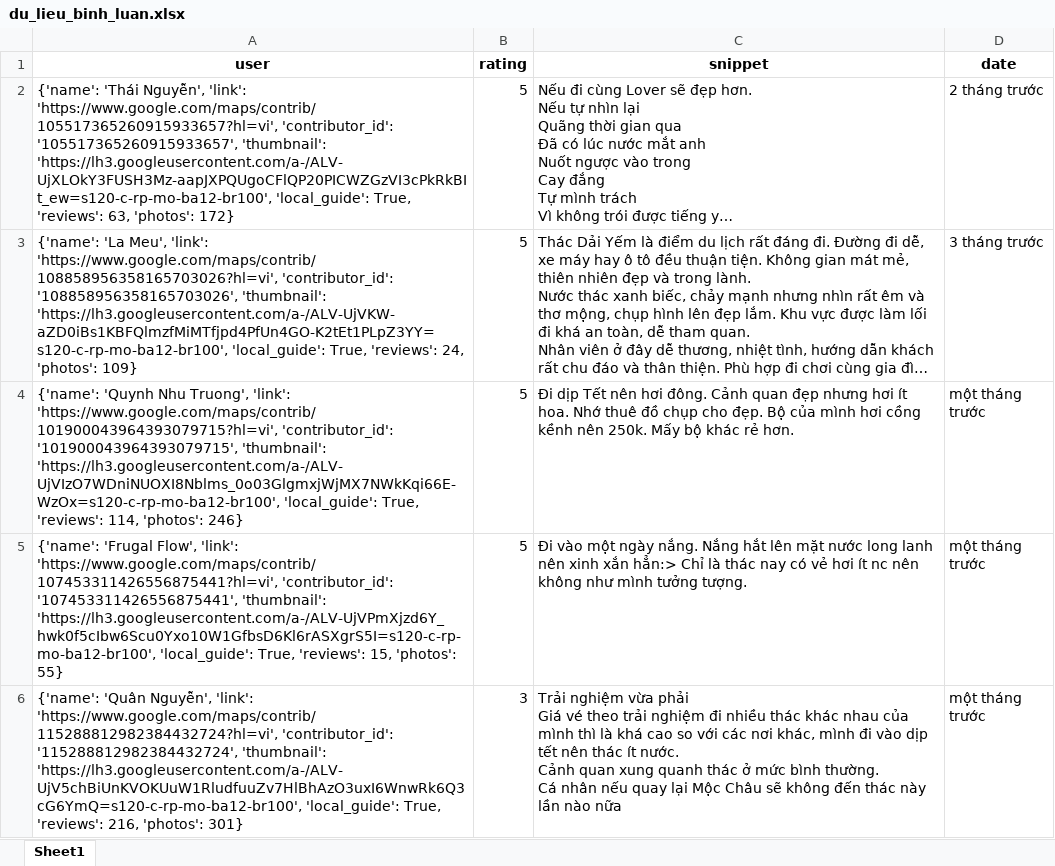
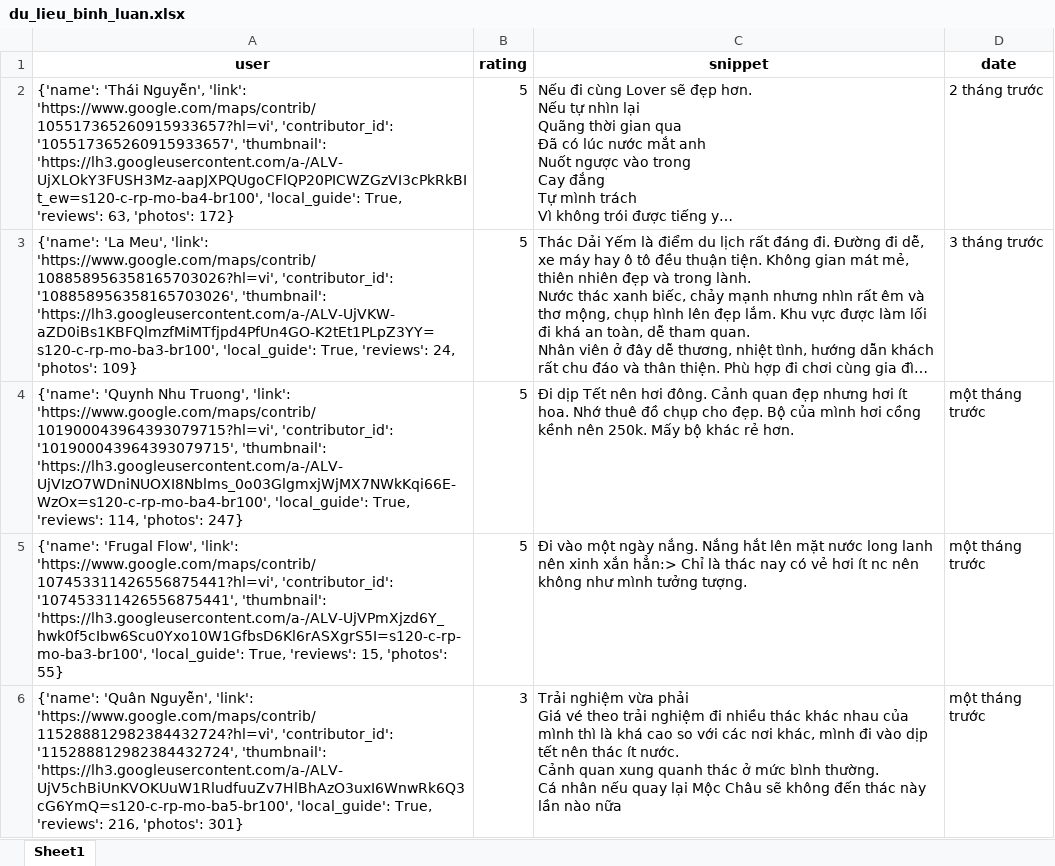
Before and after one commit to askjhfmlsrhgnojsfbg/main.py, an Excel workbook: du_lieu_binh_luan.xlsx, sheet Sheet1, drawn as a sheet; only a part is shown; long unchanged cells end in …; values as stored, in another font and other column widths than the file's, no borders; the diff covers the shown part only; the diff names each change by its address in the sheet, - before the commit and + after, or states it on an @@ line.

```diff
--- a/du_lieu_binh_luan.xlsx (sheet Sheet1)
+++ b/du_lieu_binh_luan.xlsx (sheet Sheet1)
-A2 (user): …'105517365260915933657', 'thumbnail': 'https://lh3.googleusercontent.com/a-/ALV-UjXLOkY3FUSH3Mz-aapJXPQUgoCFlQP20PICWZGzVI3cPkRkBIt_ew=s120-c-rp-mo-ba12-br100', 'local_guide': True,…
+A2 (user): …'105517365260915933657', 'thumbnail': 'https://lh3.googleusercontent.com/a-/ALV-UjXLOkY3FUSH3Mz-aapJXPQUgoCFlQP20PICWZGzVI3cPkRkBIt_ew=s120-c-rp-mo-ba4-br100', 'local_guide': True,…
-A3 (user): …'108858956358165703026', 'thumbnail': 'https://lh3.googleusercontent.com/a-/ALV-UjVKW-aZD0iBs1KBFQlmzfMiMTfjpd4PfUn4GO-K2tEt1PLpZ3YY=s120-c-rp-mo-ba12-br100', 'local_guide': True,…
+A3 (user): …'108858956358165703026', 'thumbnail': 'https://lh3.googleusercontent.com/a-/ALV-UjVKW-aZD0iBs1KBFQlmzfMiMTfjpd4PfUn4GO-K2tEt1PLpZ3YY=s120-c-rp-mo-ba3-br100', 'local_guide': True,…
-A4 (user): …'101900043964393079715', 'thumbnail': 'https://lh3.googleusercontent.com/a-/ALV-UjVIzO7WDniNUOXI8Nblms_0o03GlgmxjWjMX7NWkKqi66E-WzOx=s120-c-rp-mo-ba12-br100', 'local_guide': True, 'reviews': 114, 'photos': 246}
+A4 (user): …'101900043964393079715', 'thumbnail': 'https://lh3.googleusercontent.com/a-/ALV-UjVIzO7WDniNUOXI8Nblms_0o03GlgmxjWjMX7NWkKqi66E-WzOx=s120-c-rp-mo-ba4-br100', 'local_guide': True, 'reviews': 114, 'photos': 247}
-A5 (user): …'107453311426556875441', 'thumbnail': 'https://lh3.googleusercontent.com/a-/ALV-UjVPmXjzd6Y_hwk0f5cIbw6Scu0Yxo10W1GfbsD6Kl6rASXgrS5I=s120-c-rp-mo-ba12-br100', 'local_guide': True,…
+A5 (user): …'107453311426556875441', 'thumbnail': 'https://lh3.googleusercontent.com/a-/ALV-UjVPmXjzd6Y_hwk0f5cIbw6Scu0Yxo10W1GfbsD6Kl6rASXgrS5I=s120-c-rp-mo-ba3-br100', 'local_guide': True,…
-A6 (user): …'115288812982384432724', 'thumbnail': 'https://lh3.googleusercontent.com/a-/ALV-UjV5chBiUnKVOKUuW1RludfuuZv7HlBhAzO3uxI6WnwRk6Q3cG6YmQ=s120-c-rp-mo-ba12-br100', 'local_guide': True,…
+A6 (user): …'115288812982384432724', 'thumbnail': 'https://lh3.googleusercontent.com/a-/ALV-UjV5chBiUnKVOKUuW1RludfuuZv7HlBhAzO3uxI6WnwRk6Q3cG6YmQ=s120-c-rp-mo-ba5-br100', 'local_guide': True,…
```
Also changed, not shown: 16 edited cells elsewhere in this sheet.
